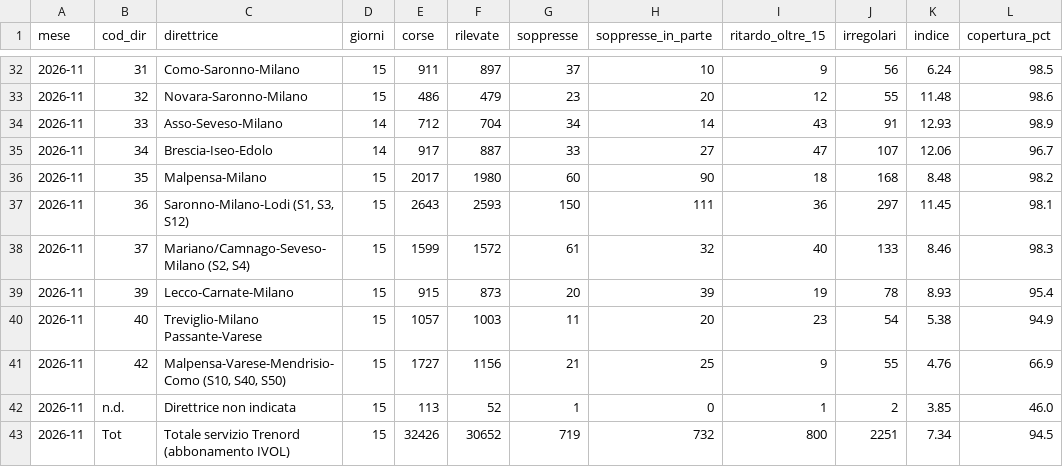
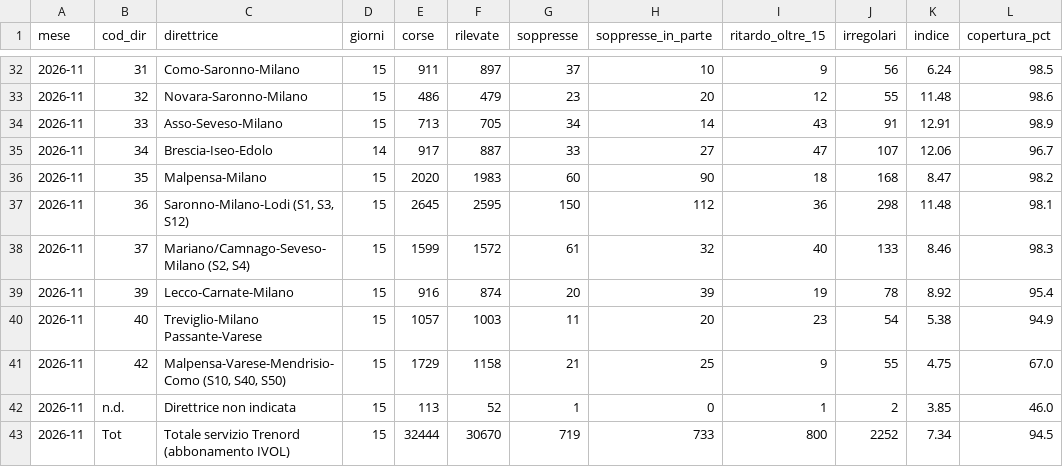
Before and after one commit to Easyinve/trenord-ritardi, a CSV file: archivio/mensile.csv, drawn as a sheet; only a part is shown, gaps mark what is left out; the diff covers the shown part only; the diff names each change by its address in the sheet, - before the commit and + after, or states it on an @@ line.

```diff
--- a/archivio/mensile.csv
+++ b/archivio/mensile.csv
-D34 (giorni): 14
+D34 (giorni): 15
-E34 (corse): 712
+E34 (corse): 713
-F34 (rilevate): 704
+F34 (rilevate): 705
-K34 (indice): 12.93
+K34 (indice): 12.91
-E36 (corse): 2017
+E36 (corse): 2020
-F36 (rilevate): 1980
+F36 (rilevate): 1983
-K36 (indice): 8.48
+K36 (indice): 8.47
-E37 (corse): 2643
+E37 (corse): 2645
-F37 (rilevate): 2593
+F37 (rilevate): 2595
-H37 (soppresse_in_parte): 111
+H37 (soppresse_in_parte): 112
-J37 (irregolari): 297
+J37 (irregolari): 298
-K37 (indice): 11.45
+K37 (indice): 11.48
-E39 (corse): 915
+E39 (corse): 916
-F39 (rilevate): 873
+F39 (rilevate): 874
-K39 (indice): 8.93
+K39 (indice): 8.92
-E41 (corse): 1727
+E41 (corse): 1729
-F41 (rilevate): 1156
+F41 (rilevate): 1158
-K41 (indice): 4.76
+K41 (indice): 4.75
-L41 (copertura_pct): 66.9
+L41 (copertura_pct): 67.0
-E43 (corse): 32426
+E43 (corse): 32444
-F43 (rilevate): 30652
+F43 (rilevate): 30670
-H43 (soppresse_in_parte): 732
+H43 (soppresse_in_parte): 733
-J43 (irregolari): 2251
+J43 (irregolari): 2252
```
Also changed, not shown: 32 edited cells elsewhere in this file, archivio/2026-11-24.csv, archivio/riepilogo.csv.
